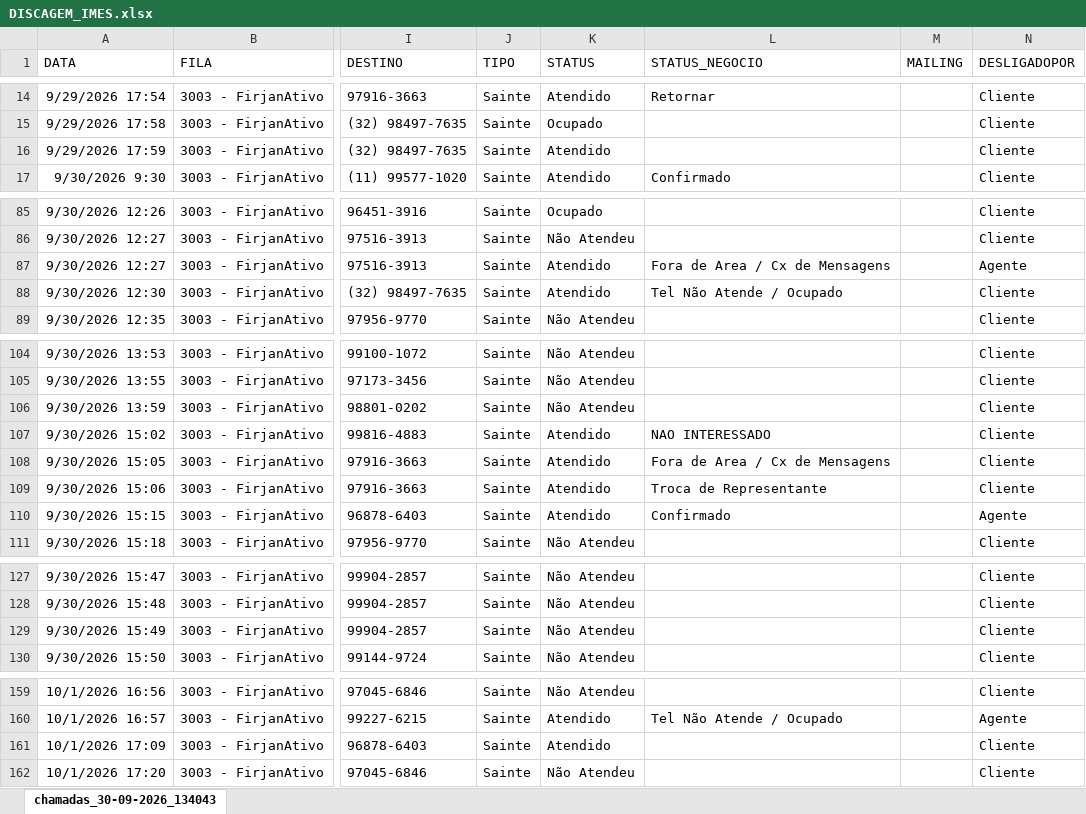
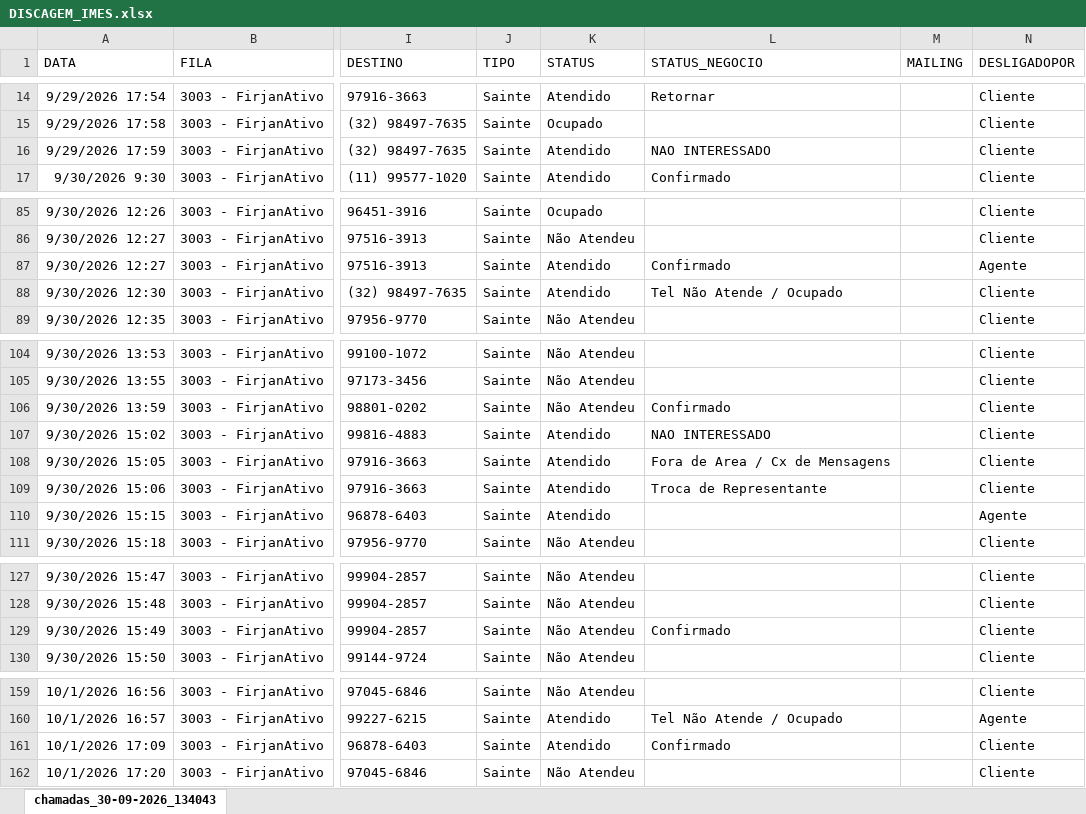
Before and after one commit to grdmmplan-source/dashboard-firjan, an Excel workbook: Arquivos/nao_atualizaveis/Ativo_IMES/DISCAGEM_IMES.xlsx, sheet chamadas_30-09-2026_134043, drawn as a sheet; only a part is shown, gaps mark what is left out; values as stored, in another font and other column widths than the file's, no borders; the diff covers the shown part only; the diff names each change by its address in the sheet, - before the commit and + after, or states it on an @@ line.

```diff
--- a/Arquivos/nao_atualizaveis/Ativo_IMES/DISCAGEM_IMES.xlsx (sheet chamadas_30-09-2026_134043)
+++ b/Arquivos/nao_atualizaveis/Ativo_IMES/DISCAGEM_IMES.xlsx (sheet chamadas_30-09-2026_134043)
-L16 (STATUS_NEGOCIO): (empty)
+L16 (STATUS_NEGOCIO): NAO INTERESSADO
-L87 (STATUS_NEGOCIO): Fora de Area / Cx de Mensagens
+L87 (STATUS_NEGOCIO): Confirmado
-L106 (STATUS_NEGOCIO): (empty)
+L106 (STATUS_NEGOCIO): Confirmado
-L110 (STATUS_NEGOCIO): Confirmado
+L110 (STATUS_NEGOCIO): (empty)
-L129 (STATUS_NEGOCIO): (empty)
+L129 (STATUS_NEGOCIO): Confirmado
-L161 (STATUS_NEGOCIO): (empty)
+L161 (STATUS_NEGOCIO): Confirmado
```
Also changed, not shown: 64 added rows elsewhere in this sheet, 3 other files.
